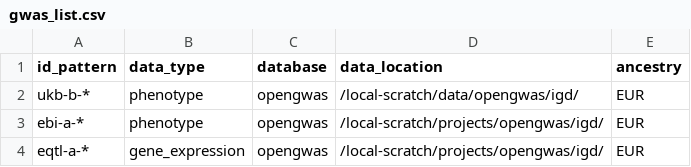
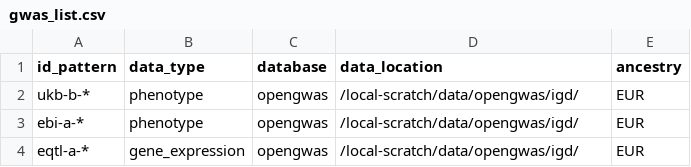
Before and after one commit to MRCIEU/genotype-phenotype-map, a CSV file: common_cis_variants/data/gwas_list.csv, drawn as a sheet.

```diff
--- a/common_cis_variants/data/gwas_list.csv
+++ b/common_cis_variants/data/gwas_list.csv
@@ -2,3 +2,3 @@ id_pattern,data_type,database,data_location,ancestry
 ukb-b-*,phenotype,opengwas,/local-scratch/data/opengwas/igd/,EUR
-ebi-a-*,phenotype,opengwas,/local-scratch/projects/opengwas/igd/,EUR
-eqtl-a-*,gene_expression,opengwas,/local-scratch/projects/opengwas/igd/,EUR
+ebi-a-*,phenotype,opengwas,/local-scratch/data/opengwas/igd/,EUR
+eqtl-a-*,gene_expression,opengwas,/local-scratch/data/opengwas/igd/,EUR
```
Also changed, not shown: 8 other files.
